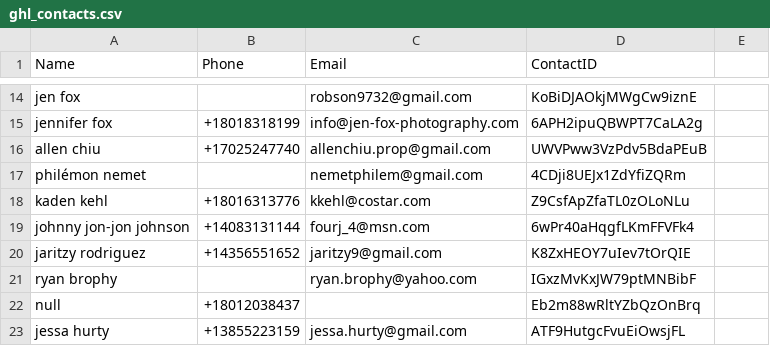
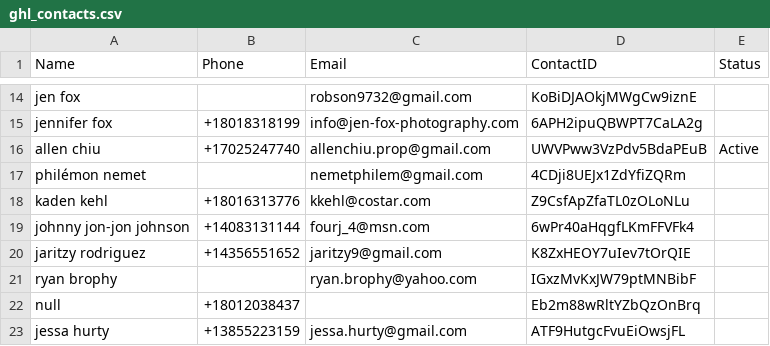
Before and after one commit to UtahREIA/FixFlip-Calculator, a CSV file: ghl_contacts.csv, drawn as a sheet; only a part is shown, gaps mark what is left out; the diff names each change by its address in the sheet, - before the commit and + after, or states it on an @@ line.

```diff
--- a/ghl_contacts.csv
+++ b/ghl_contacts.csv
-E1: (empty)
+E1: Status
-E16 (Status): (empty)
+E16 (Status): Active
```
Also changed, not shown: 6 other files.
